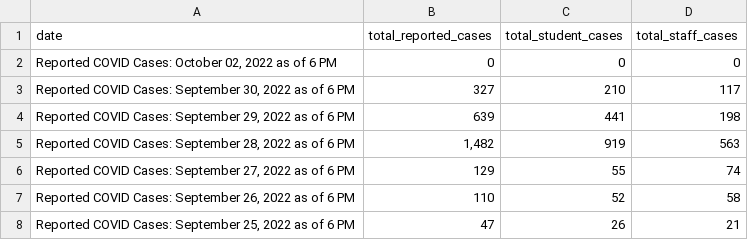
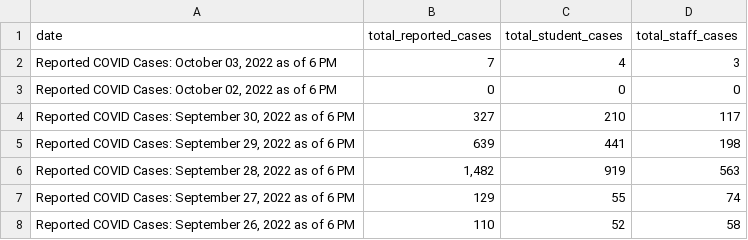
Before and after one commit to thecityny/doe-covid-stats-scraper, a CSV file: data/reported_covid_cases.csv, drawn as a sheet; only a part is shown; the shorter side is filled out with more unchanged rows.

```diff
--- a/data/reported_covid_cases.csv
+++ b/data/reported_covid_cases.csv
@@ -1,2 +1,3 @@
 date,total_reported_cases,total_student_cases,total_staff_cases
+"Reported COVID Cases: October 03, 2022 as of 6 PM",7,4,3
 "Reported COVID Cases: October 02, 2022 as of 6 PM",0,0,0
```
Also changed, not shown: data/charter_actions.csv, data/cum_covid_cases.csv, 1 other file.
